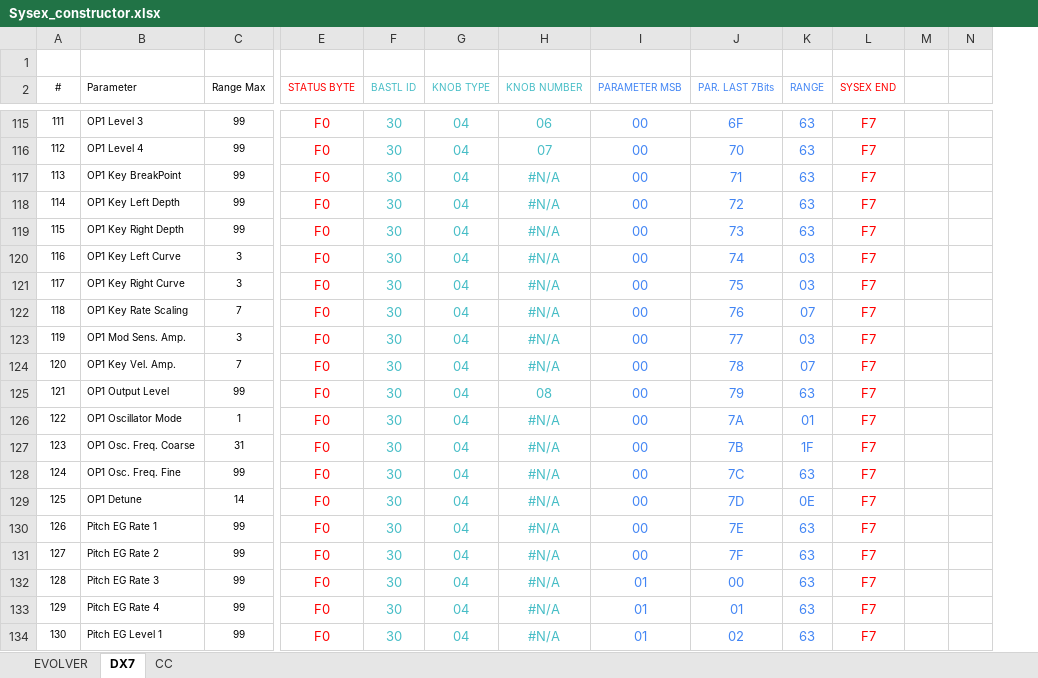
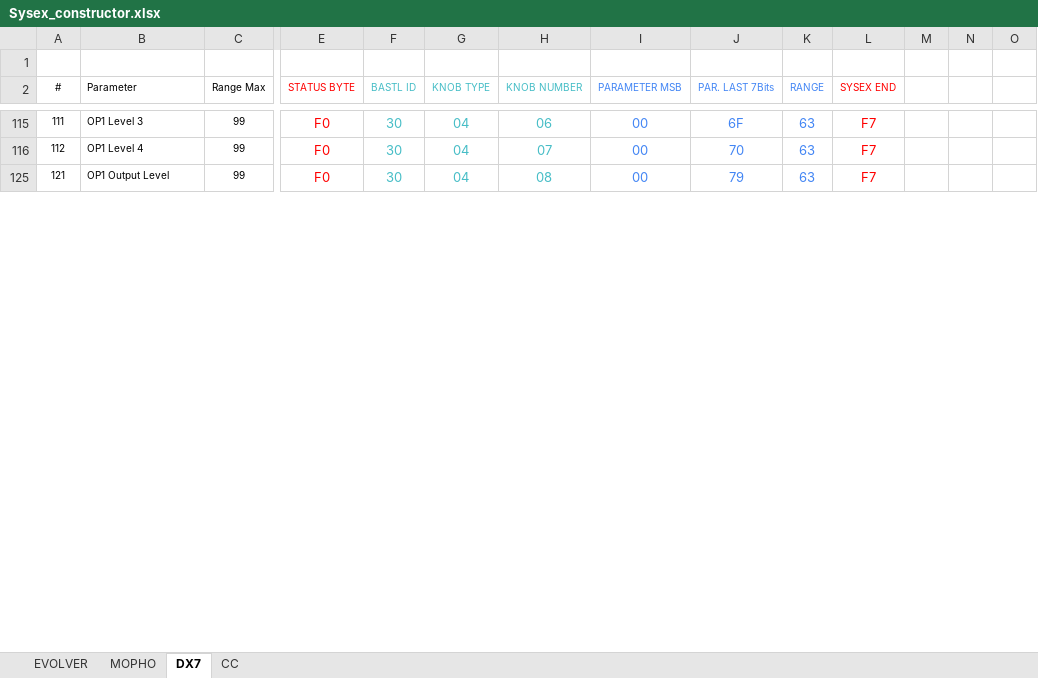
Before and after one commit to amgreco/60Knobs, an Excel workbook: sysex_presets/Sysex_constructor.xlsx, sheet DX7, drawn as a sheet; only a part is shown, gaps mark what is left out; values as stored, in another font and other column widths than the file's, no borders; charts and pictures and conditional formats not drawn; removed rows and columns are numbered as before the commit, all else as after; rows hold the shown columns only; the diff covers the shown part only; the diff names each change by its address in the sheet, - before the commit and + after, or states it on an @@ line.

```diff
--- a/sysex_presets/Sysex_constructor.xlsx (sheet DX7)
+++ b/sysex_presets/Sysex_constructor.xlsx (sheet DX7)
+sheet tab: MOPHO
+column N, empty
@@ row 117 hidden: 113 | OP1 Key BreakPoint | 99 | F0 | 30 | 04 | #N/A | 00 | 71 | 63 | F7 @@
@@ row 118 hidden: 114 | OP1 Key Left Depth | 99 | F0 | 30 | 04 | #N/A | 00 | 72 | 63 | F7 @@
@@ row 119 hidden: 115 | OP1 Key Right Depth | 99 | F0 | 30 | 04 | #N/A | 00 | 73 | 63 | F7 @@
@@ row 120 hidden: 116 | OP1 Key Left Curve | 3 | F0 | 30 | 04 | #N/A | 00 | 74 | 03 | F7 @@
@@ row 121 hidden: 117 | OP1 Key Right Curve | 3 | F0 | 30 | 04 | #N/A | 00 | 75 | 03 | F7 @@
@@ row 122 hidden: 118 | OP1 Key Rate Scaling | 7 | F0 | 30 | 04 | #N/A | 00 | 76 | 07 | F7 @@
@@ row 123 hidden: 119 | OP1 Mod Sens. Amp. | 3 | F0 | 30 | 04 | #N/A | 00 | 77 | 03 | F7 @@
@@ row 124 hidden: 120 | OP1 Key Vel. Amp. | 7 | F0 | 30 | 04 | #N/A | 00 | 78 | 07 | F7 @@
@@ row 126 hidden: 122 | OP1 Oscillator Mode | 1 | F0 | 30 | 04 | #N/A | 00 | 7A | 01 | F7 @@
@@ row 127 hidden: 123 | OP1 Osc. Freq. Coarse | 31 | F0 | 30 | 04 | #N/A | 00 | 7B | 1F | F7 @@
@@ row 128 hidden: 124 | OP1 Osc. Freq. Fine | 99 | F0 | 30 | 04 | #N/A | 00 | 7C | 63 | F7 @@
@@ row 129 hidden: 125 | OP1 Detune | 14 | F0 | 30 | 04 | #N/A | 00 | 7D | 0E | F7 @@
@@ row 130 hidden: 126 | Pitch EG Rate 1 | 99 | F0 | 30 | 04 | #N/A | 00 | 7E | 63 | F7 @@
@@ row 131 hidden: 127 | Pitch EG Rate 2 | 99 | F0 | 30 | 04 | #N/A | 00 | 7F | 63 | F7 @@
@@ row 132 hidden: 128 | Pitch EG Rate 3 | 99 | F0 | 30 | 04 | #N/A | 01 | 00 | 63 | F7 @@
@@ row 133 hidden: 129 | Pitch EG Rate 4 | 99 | F0 | 30 | 04 | #N/A | 01 | 01 | 63 | F7 @@
@@ row 134 hidden: 130 | Pitch EG Level 1 | 99 | F0 | 30 | 04 | #N/A | 01 | 02 | 63 | F7 @@
```
Also changed, not shown: 62 added rows, 32 removed rows, 47 hidden or unhidden rows, 157 edited cells, cell formats and merged cells elsewhere in this sheet, sheet EVOLVER, sheet CC, formulas that keep their value, charts or pictures.
